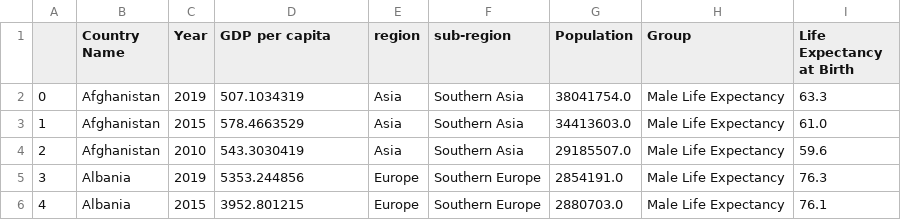
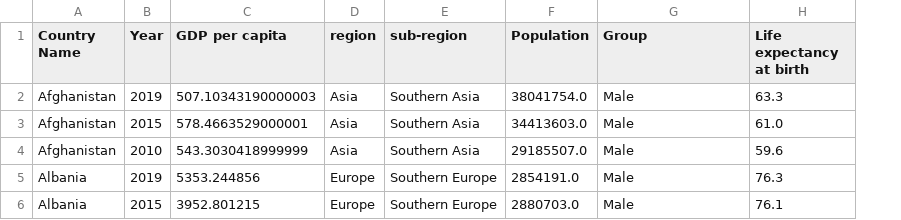
Before and after one commit to ruizt/pstat100-content, a CSV file: labs/lab3-visualization/data/plotdf-check.csv, drawn as a sheet; removed rows and columns are numbered as before the commit, all else as after; the diff names each change by its address in the sheet, - before the commit and + after, or states it on an @@ line.

```diff
--- a/labs/lab3-visualization/data/plotdf-check.csv
+++ b/labs/lab3-visualization/data/plotdf-check.csv
-column A, rows 2-6: 0 | 1 | 2 | 3 | 4
-H1: Life Expectancy at Birth
+H1: Life expectancy at birth
-C2 (GDP per capita): 507.1034319
+C2 (GDP per capita): 507.10343190000003
-G2:G6 (Group): Male Life Expectancy
+G2:G6 (Group): Male
-C3 (GDP per capita): 578.4663529
+C3 (GDP per capita): 578.4663529000001
-C4 (GDP per capita): 543.3030419
+C4 (GDP per capita): 543.3030418999999
```
Also changed, not shown: labs/lab3-visualization/data/gdp-per-capita.csv, labs/lab3-visualization/data/life-expectancy.csv, 2 other files.
